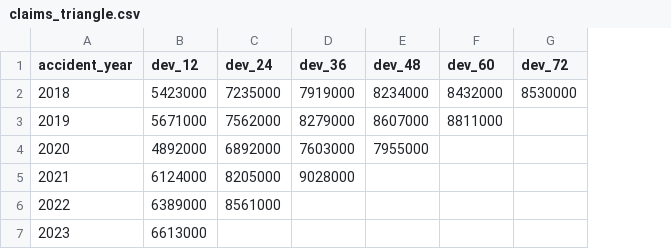
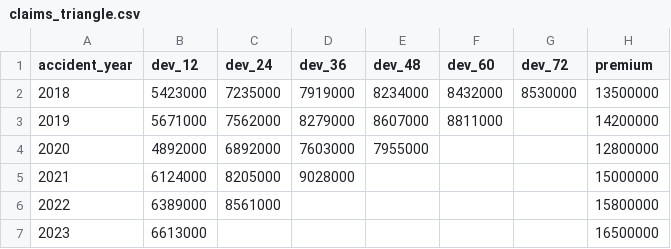
Before and after one commit to CJang10/precise-reserve, a CSV file: data/claims_triangle.csv, drawn as a sheet; the diff names each change by its address in the sheet, - before the commit and + after, or states it on an @@ line.

```diff
--- a/data/claims_triangle.csv
+++ b/data/claims_triangle.csv
+column H (premium), rows 2-7: 13500000 | 14200000 | 12800000 | 15000000 | 15800000 | 16500000
```
Also changed, not shown: 3 other files.
